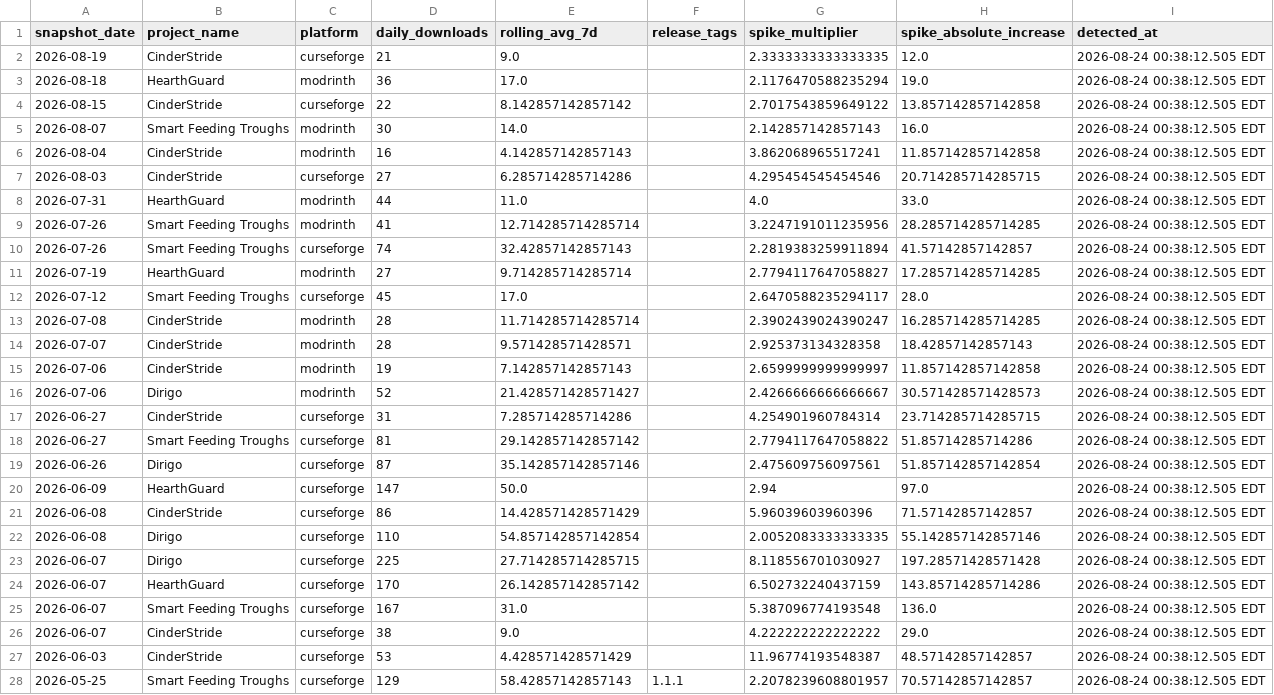
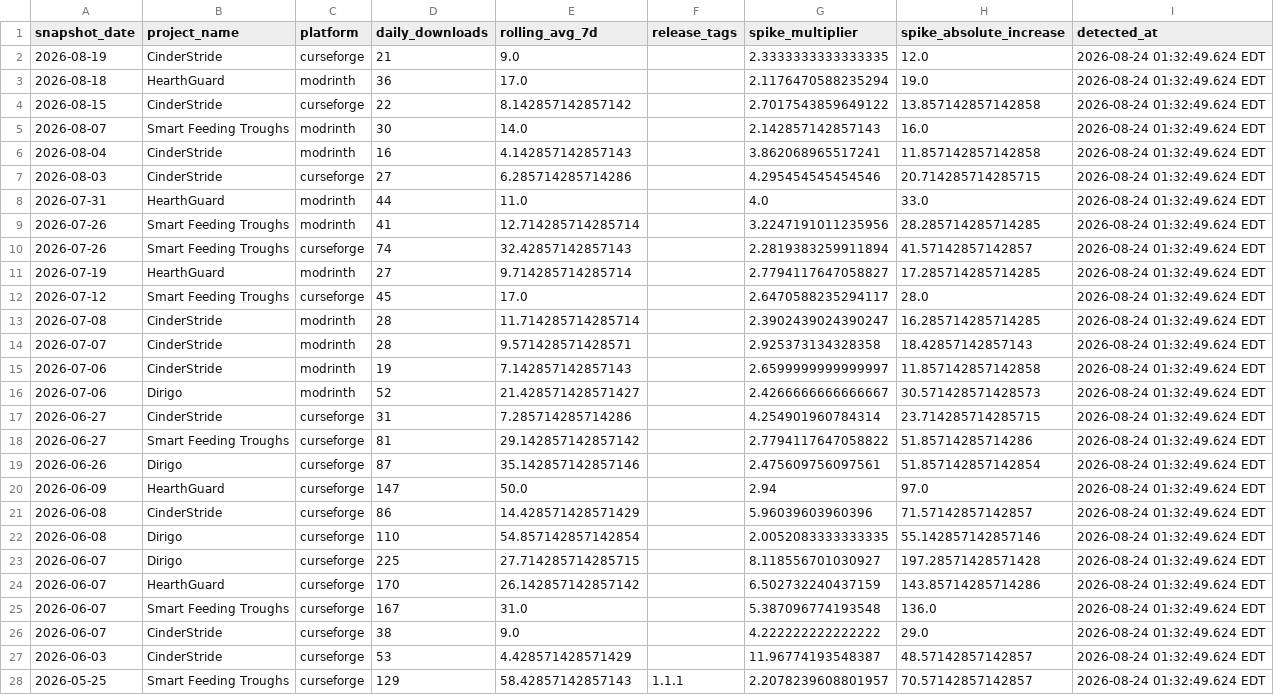
Before and after one commit to kingnhcomcast/modtracker, a CSV file: docs/spikes.csv, drawn as a sheet; only a part is shown; the diff covers the shown part only; the diff names each change by its address in the sheet, - before the commit and + after, or states it on an @@ line.

```diff
--- a/docs/spikes.csv
+++ b/docs/spikes.csv
-I2:I28 (detected_at): 2026-08-24 00:38:12.505 EDT
+I2:I28 (detected_at): 2026-08-24 01:32:49.624 EDT
```
Also changed, not shown: 21 edited cells elsewhere in this file, 1 other file.
